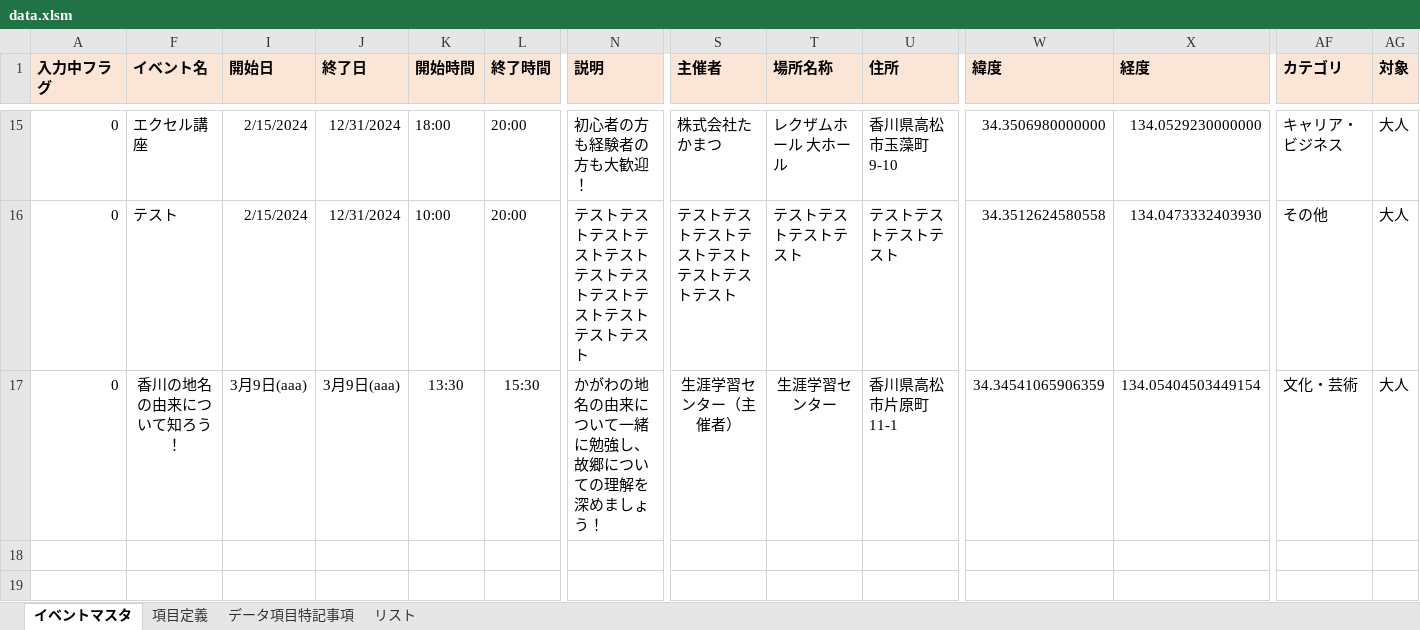
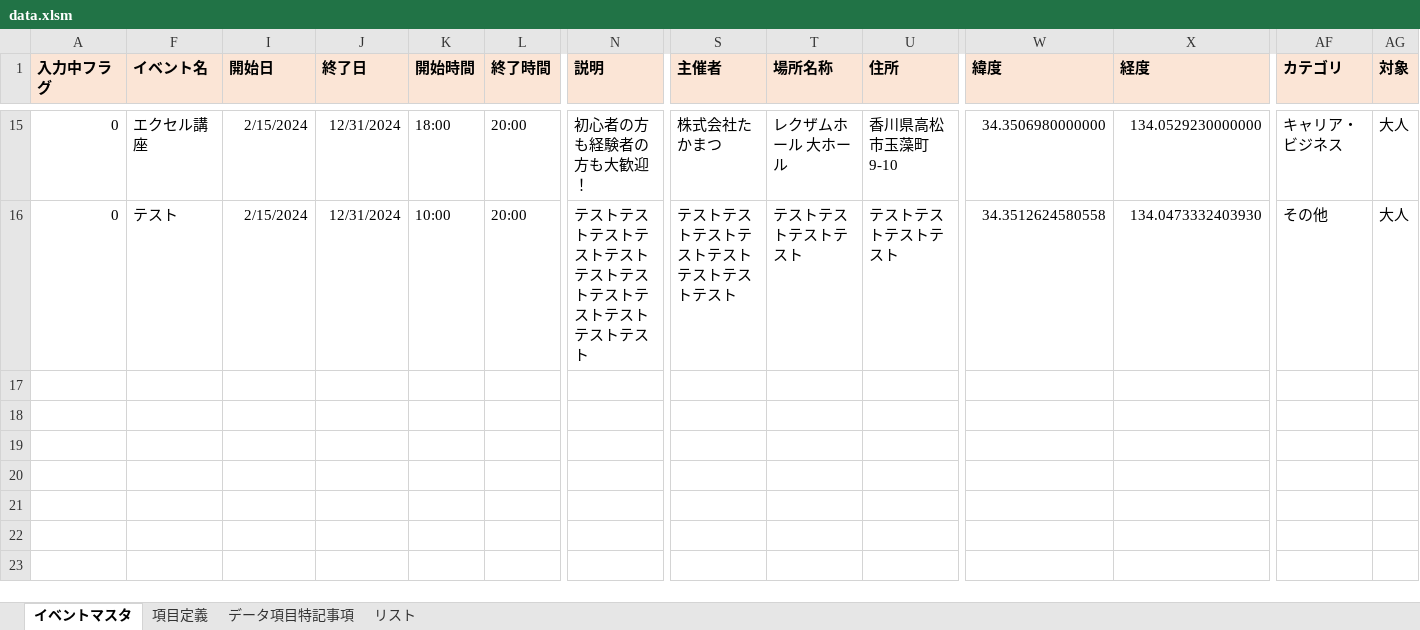
Before and after one commit to takamatsu-city/manabizukan-map, an Excel workbook: data.xlsm, sheet イベントマスタ, drawn as a sheet; only a part is shown, gaps mark what is left out; the shorter side is filled out with more unchanged rows; values as stored, in another font and other column widths than the file's, no borders; conditional formats not drawn; rows hold the shown columns only; the diff names each change by its address in the sheet, - before the commit and + after, or states it on an @@ line.

Commit message:
3.5更新

```diff
--- a/data.xlsm (sheet イベントマスタ)
+++ b/data.xlsm (sheet イベントマスタ)
-row 17: 0 | 香川の地名の由来について知ろう！ | 3月9日(aaa) | 3月9日(aaa) | 13:30 | 15:30 | かがわの地名の由来について一緒に勉強し、故郷についての理解を深めましょう！ | 生涯学習センター（主催者） | 生涯学習センター | 香川県高松市片原町11-1 | 34.34541065906359 | 134.05404503449154 | 文化・芸術 | 大人
+row 17: (empty)
```
